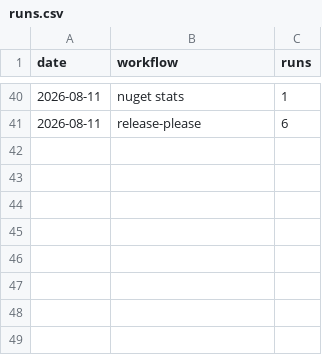
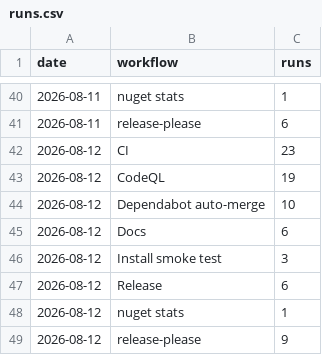
Before and after one commit to Ank-KhoaHo/DocToolkit, a CSV file: runs.csv, drawn as a sheet; only a part is shown, gaps mark what is left out; the diff names each change by its address in the sheet, - before the commit and + after, or states it on an @@ line.

```diff
--- a/runs.csv
+++ b/runs.csv
+row 42: 2026-08-12 | CI | 23
+row 43: 2026-08-12 | CodeQL | 19
+row 44: 2026-08-12 | Dependabot auto-merge | 10
+row 45: 2026-08-12 | Docs | 6
+row 46: 2026-08-12 | Install smoke test | 3
+row 47: 2026-08-12 | Release | 6
+row 48: 2026-08-12 | nuget stats | 1
+row 49: 2026-08-12 | release-please | 9
```
Also changed, not shown: downloads.csv, 2 other files.
